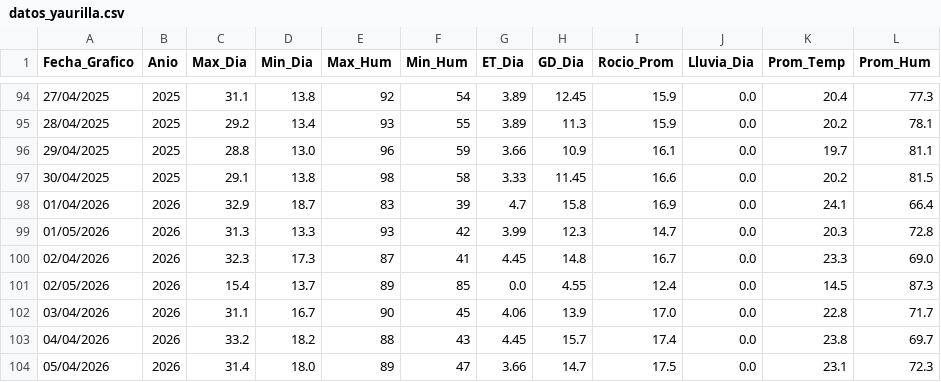
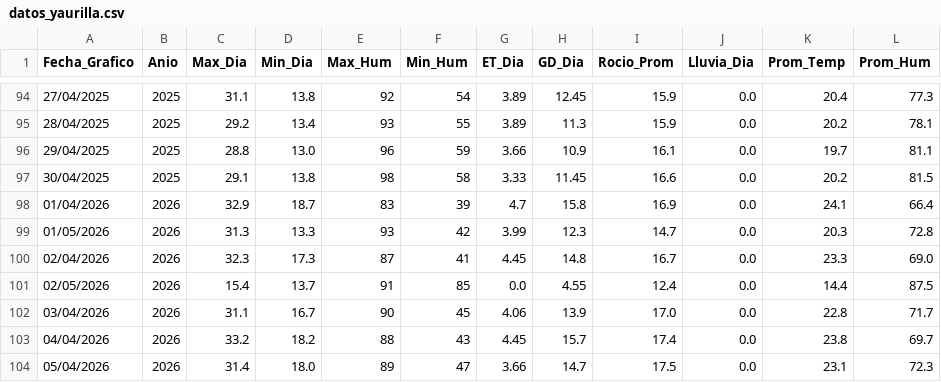
Before and after one commit to omartel-crypto/Datos_Meteorologico, a CSV file: datos_yaurilla.csv, drawn as a sheet; only a part is shown, gaps mark what is left out.

```diff
--- a/datos_yaurilla.csv
+++ b/datos_yaurilla.csv
@@ -100,3 +100,3 @@
 02/04/2026,2026,32.3,17.3,87,41,4.45,14.8,16.7,0.0,23.3,69.0
-02/05/2026,2026,15.4,13.7,89,85,0.0,4.55,12.4,0.0,14.5,87.3
+02/05/2026,2026,15.4,13.7,91,85,0.0,4.55,12.4,0.0,14.4,87.5
 03/04/2026,2026,31.1,16.7,90,45,4.06,13.9,17.0,0.0,22.8,71.7
```
Also changed, not shown: datos_actualizados.csv.
